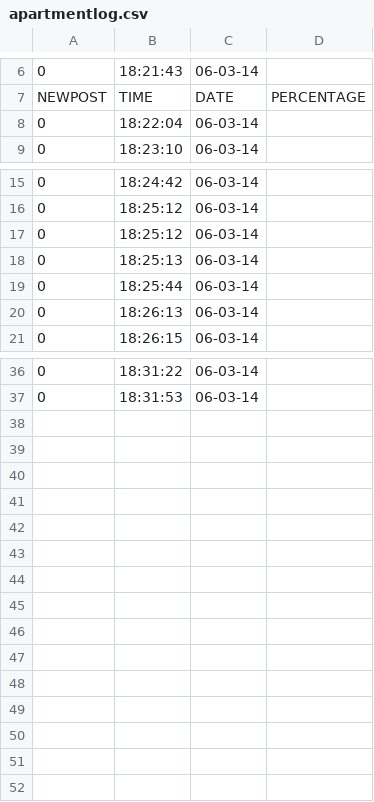
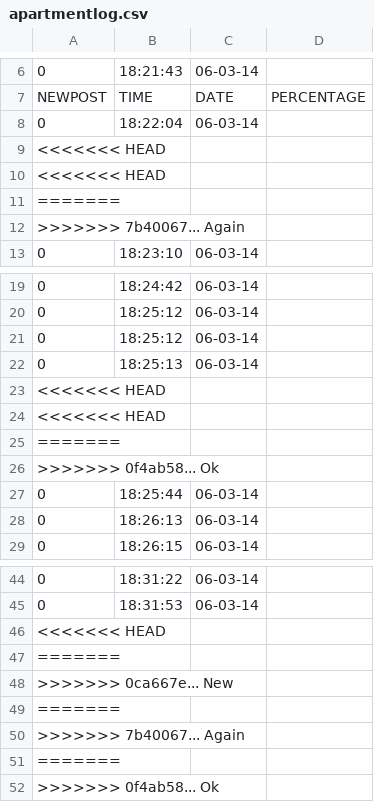
Before and after one commit to Mhairi/apartment, a CSV file: apartmentlog.csv, drawn as a sheet; only a part is shown, gaps mark what is left out.

```diff
--- a/apartmentlog.csv
+++ b/apartmentlog.csv
@@ -8,2 +8,6 @@ NEWPOST,TIME,DATE,PERCENTAGE
 0,18:22:04,06-03-14
+<<<<<<< HEAD
+<<<<<<< HEAD
+=======
+>>>>>>> 7b40067... Again
 0,18:23:10,06-03-14
@@ -18,2 +22,6 @@ NEWPOST,TIME,DATE,PERCENTAGE
 0,18:25:13,06-03-14
+<<<<<<< HEAD
+<<<<<<< HEAD
+=======
+>>>>>>> 0f4ab58... Ok
 0,18:25:44,06-03-14
@@ -37 +45,8 @@ NEWPOST,TIME,DATE,PERCENTAGE
 0,18:31:53,06-03-14
+<<<<<<< HEAD
+=======
+>>>>>>> 0ca667e... New
+=======
+>>>>>>> 7b40067... Again
+=======
+>>>>>>> 0f4ab58... Ok
```
Also changed, not shown: 3 other files.
